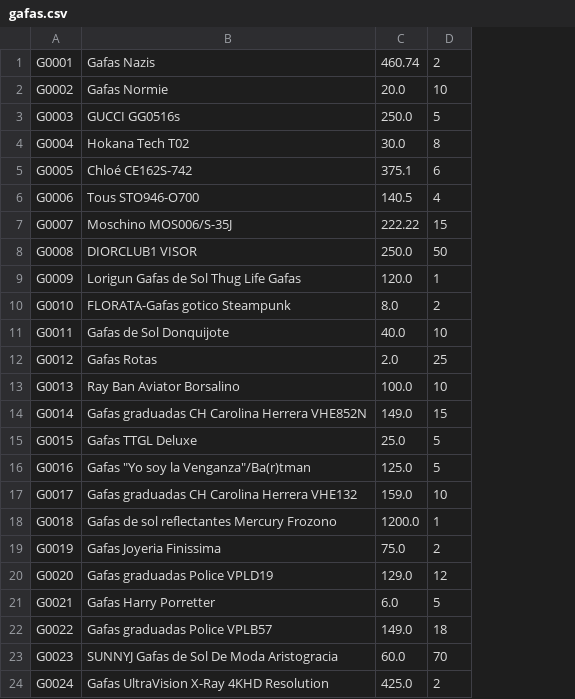
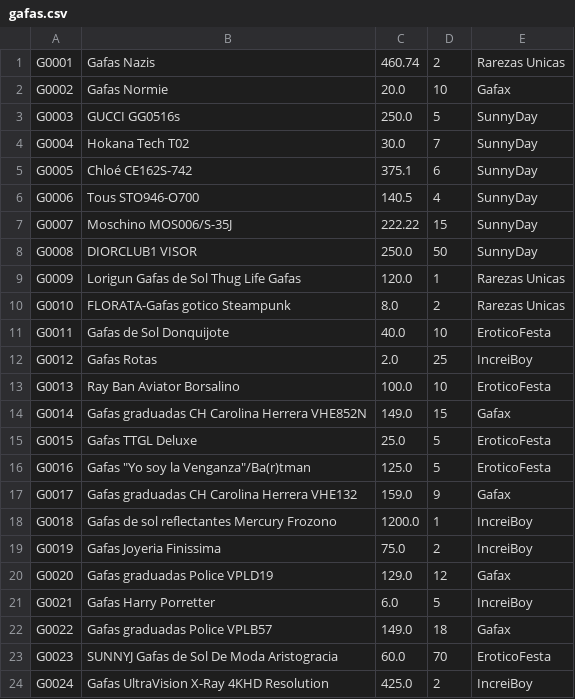
Before and after one commit to moneoasier/Nolan, a CSV file: NolanApp/NolanAPK/app/src/main/res/raw/gafas.csv, drawn as a sheet; the diff names each change by its address in the sheet, - before the commit and + after, or states it on an @@ line.

```diff
--- a/NolanApp/NolanAPK/app/src/main/res/raw/gafas.csv
+++ b/NolanApp/NolanAPK/app/src/main/res/raw/gafas.csv
+column E, rows 1-24: Rarezas Unicas | Gafax | SunnyDay | SunnyDay | SunnyDay | SunnyDay | SunnyDay | SunnyDay | Rarezas Unicas | Rarezas Unicas | EroticoFesta | IncreiBoy | EroticoFesta | Gafax | EroticoFesta | EroticoFesta | Gafax | IncreiBoy | IncreiBoy | Gafax | IncreiBoy | Gafax | EroticoFesta | IncreiBoy
-D4: 8
+D4: 7
-D17: 10
+D17: 9
```
Also changed, not shown: 11 other files.
